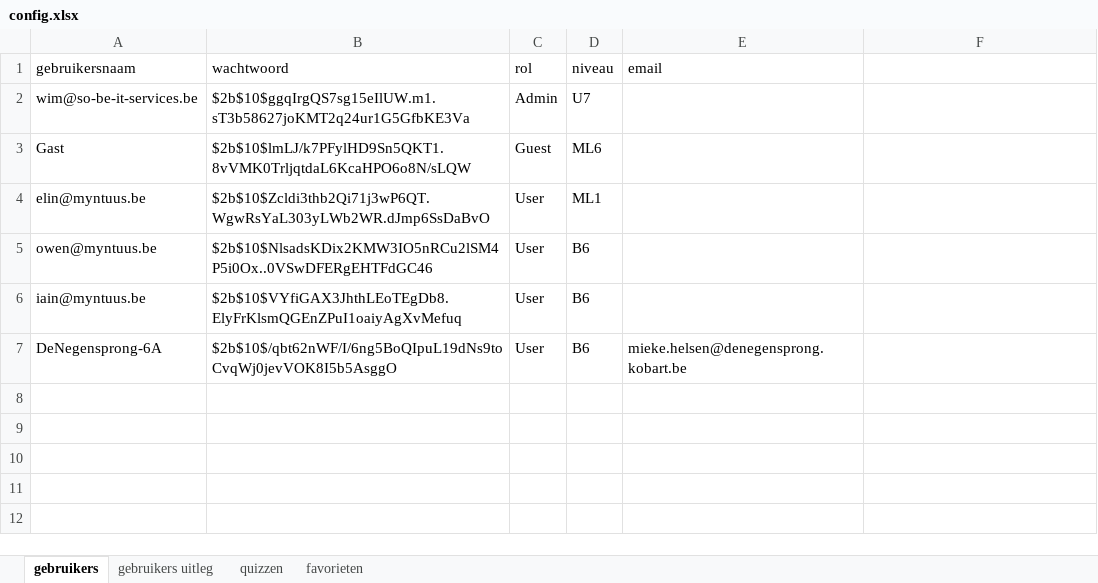
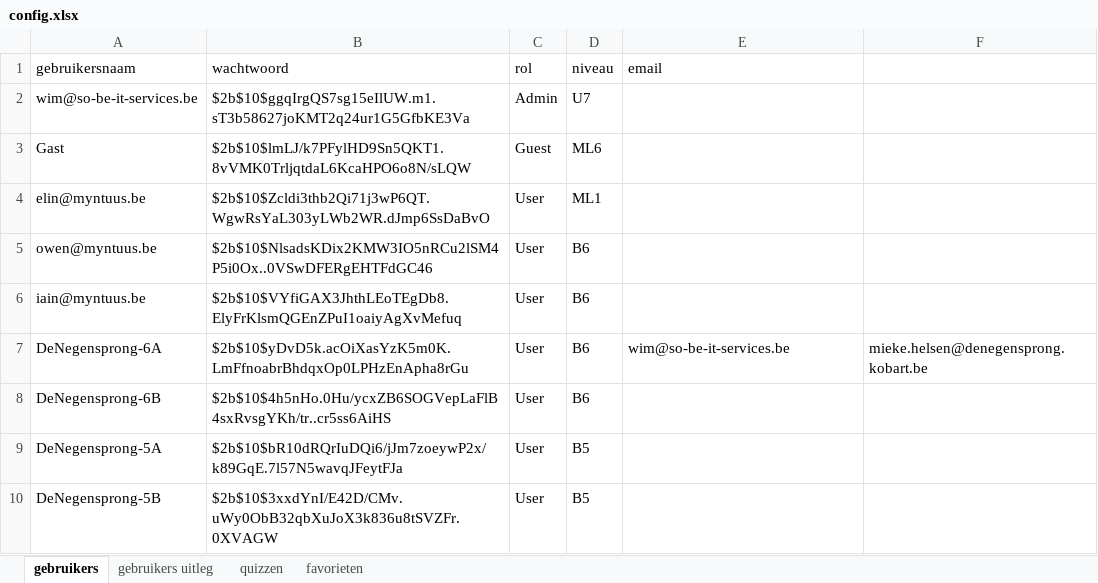
Before and after one commit to WimSohier1975/LatinQuiz, an Excel workbook: config.xlsx, sheet gebruikers, drawn as a sheet; values as stored, in another font and other column widths than the file's, no borders; the diff names each change by its address in the sheet, - before the commit and + after, or states it on an @@ line.

```diff
--- a/config.xlsx (sheet gebruikers)
+++ b/config.xlsx (sheet gebruikers)
-B7 (wachtwoord): $2b$10$/qbt62nWF/I/6ng5BoQIpuL19dNs9toCvqWj0jevVOK8I5b5AsggO
+B7 (wachtwoord): $2b$10$yDvD5k.acOiXasYzK5m0K.LmFfnoabrBhdqxOp0LPHzEnApha8rGu
-E7 (email): mieke.helsen@denegensprong.kobart.be
+E7 (email): wim@so-be-it-services.be
-F7: (empty)
+F7: mieke.helsen@denegensprong.kobart.be
+row 8: DeNegensprong-6B | $2b$10$4h5nHo.0Hu/ycxZB6SOGVepLaFlB4sxRvsgYKh/tr..cr5ss6AiHS | User | B6
+row 9: DeNegensprong-5A | $2b$10$bR10dRQrIuDQi6/jJm7zoeywP2x/k89GqE.7l57N5wavqJFeytFJa | User | B5
+row 10: DeNegensprong-5B | $2b$10$3xxdYnI/E42D/CMv.uWy0ObB32qbXuJoX3k836u8tSVZFr.0XVAGW | User | B5
```
Also changed, not shown: 1 other file.
